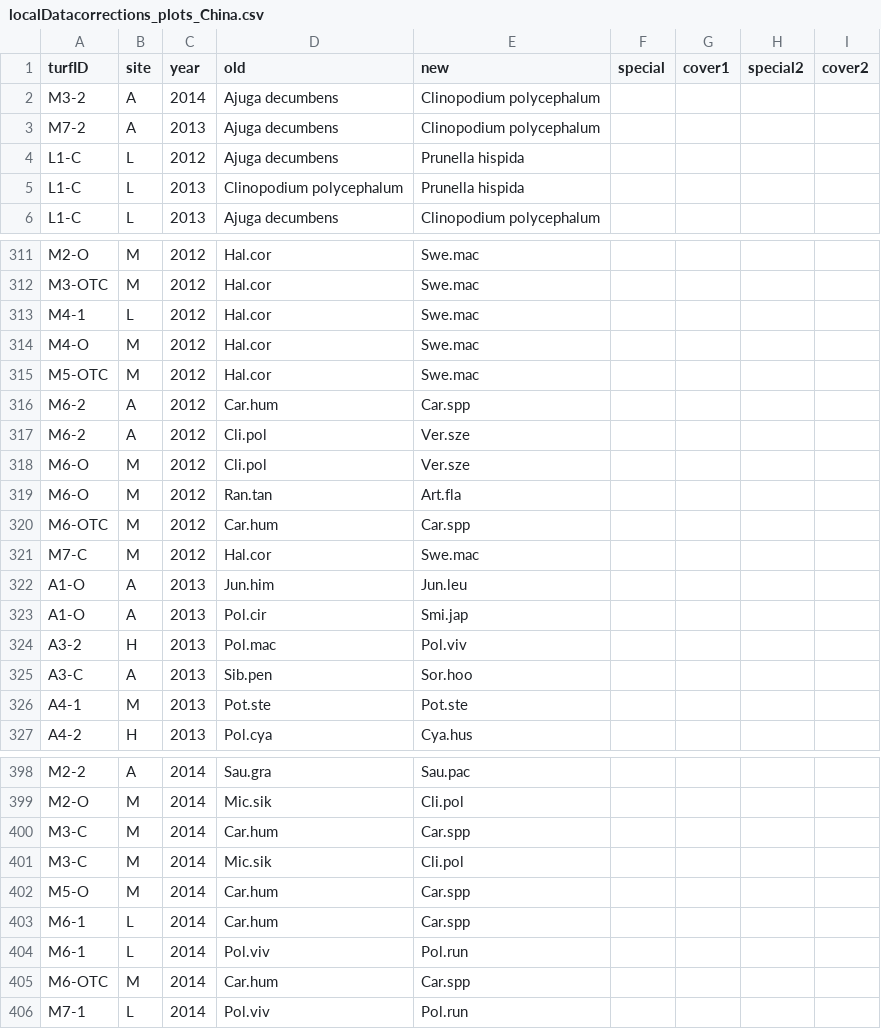
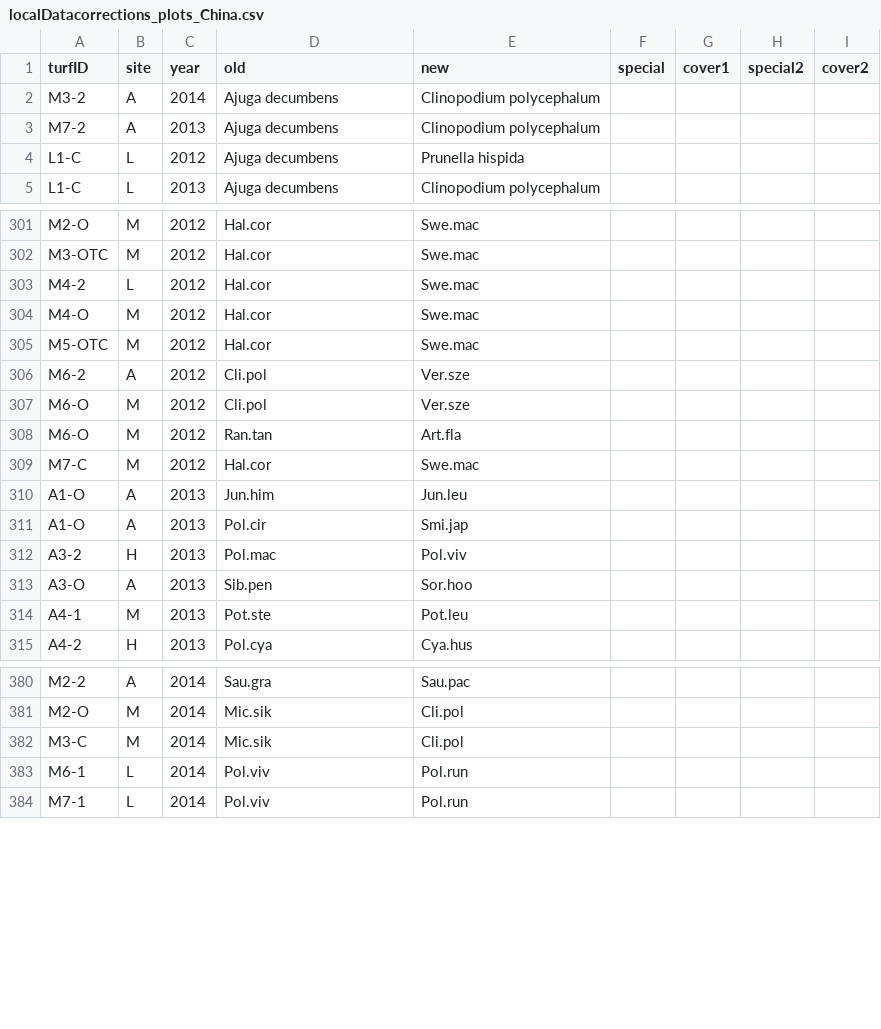
Before and after one commit to Plant-Functional-Trait-Course/PFTC_1_2_China, a CSV file: community/databaseSetup/data/localDatacorrections_plots_China.csv, drawn as a sheet; only a part is shown, gaps mark what is left out; the diff covers the shown part only.

```diff
--- a/community/databaseSetup/data/localDatacorrections_plots_China.csv
+++ b/community/databaseSetup/data/localDatacorrections_plots_China.csv
@@ -4,3 +4,2 @@ M7-2,A,2013,Ajuga decumbens,Clinopodium polycephalum,,,,
 L1-C,L,2012,Ajuga decumbens,Prunella hispida,,,,
-L1-C,L,2013,Clinopodium polycephalum,Prunella hispida,,,,
 L1-C,L,2013,Ajuga decumbens,Clinopodium polycephalum,,,,
@@ -312,6 +302,5 @@ M2-O,M,2012,Hal.cor,Swe.mac,,,,
 M3-OTC,M,2012,Hal.cor,Swe.mac,,,,
-M4-1,L,2012,Hal.cor,Swe.mac,,,,
+M4-2,L,2012,Hal.cor,Swe.mac,,,,
 M4-O,M,2012,Hal.cor,Swe.mac,,,,
 M5-OTC,M,2012,Hal.cor,Swe.mac,,,,
-M6-2,A,2012,Car.hum,Car.spp,,,,
 M6-2,A,2012,Cli.pol,Ver.sze,,,,
@@ -319,3 +308,2 @@ M6-O,M,2012,Cli.pol,Ver.sze,,,,
 M6-O,M,2012,Ran.tan,Art.fla,,,,
-M6-OTC,M,2012,Car.hum,Car.spp,,,,
 M7-C,M,2012,Hal.cor,Swe.mac,,,,
@@ -324,4 +312,4 @@ A1-O,A,2013,Pol.cir,Smi.jap,,,,
 A3-2,H,2013,Pol.mac,Pol.viv,,,,
-A3-C,A,2013,Sib.pen,Sor.hoo,,,,
-A4-1,M,2013,Pot.ste,Pot.ste,,,,
+A3-O,A,2013,Sib.pen,Sor.hoo,,,,
+A4-1,M,2013,Pot.ste,Pot.leu,,,,
 A4-2,H,2013,Pol.cya,Cya.hus,,,,
@@ -399,8 +381,4 @@ M2-2,A,2014,Sau.gra,Sau.pac,,,,
 M2-O,M,2014,Mic.sik,Cli.pol,,,,
-M3-C,M,2014,Car.hum,Car.spp,,,,
 M3-C,M,2014,Mic.sik,Cli.pol,,,,
-M5-O,M,2014,Car.hum,Car.spp,,,,
-M6-1,L,2014,Car.hum,Car.spp,,,,
 M6-1,L,2014,Pol.viv,Pol.run,,,,
-M6-OTC,M,2014,Car.hum,Car.spp,,,,
 M7-1,L,2014,Pol.viv,Pol.run,,,,
```
Also changed, not shown: 22 removed rows and 4 edited cells elsewhere in this file.
